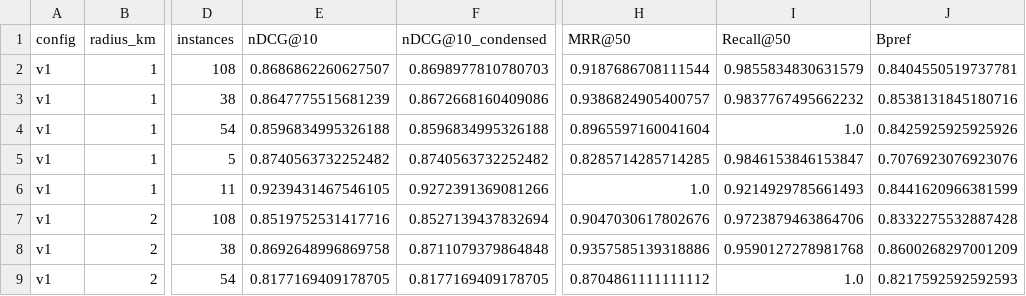
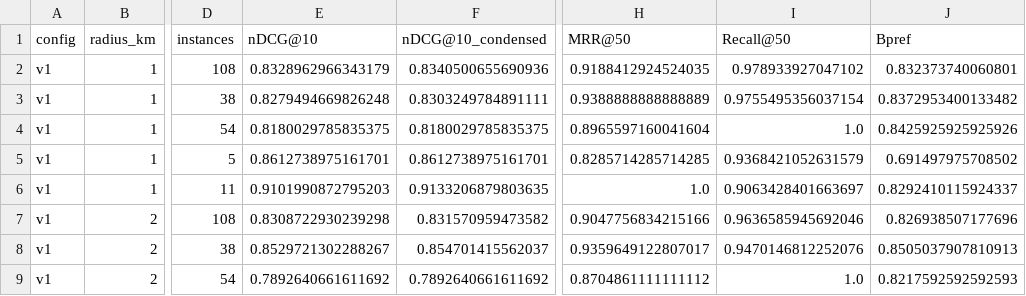
Before and after one commit to Orange1001Project/store-search, a CSV file: results/service_pipeline/qu_dev.csv, drawn as a sheet; only a part is shown, gaps mark what is left out; the diff covers the shown part only; the diff names each change by its address in the sheet, - before the commit and + after, or states it on an @@ line.

```diff
--- a/results/service_pipeline/qu_dev.csv
+++ b/results/service_pipeline/qu_dev.csv
-E2 (nDCG@10): 0.8686862260627507
+E2 (nDCG@10): 0.8328962966343179
-F2 (nDCG@10_condensed): 0.8698977810780703
+F2 (nDCG@10_condensed): 0.8340500655690936
-H2 (MRR@50): 0.9187686708111544
+H2 (MRR@50): 0.9188412924524035
-I2 (Recall@50): 0.9855834830631579
+I2 (Recall@50): 0.978933927047102
-J2 (Bpref): 0.8404550519737781
+J2 (Bpref): 0.832373740060801
-E3 (nDCG@10): 0.8647775515681239
+E3 (nDCG@10): 0.8279494669826248
-F3 (nDCG@10_condensed): 0.8672668160409086
+F3 (nDCG@10_condensed): 0.8303249784891111
-H3 (MRR@50): 0.9386824905400757
+H3 (MRR@50): 0.9388888888888889
-I3 (Recall@50): 0.9837767495662232
+I3 (Recall@50): 0.9755495356037154
-J3 (Bpref): 0.8538131845180716
+J3 (Bpref): 0.8372953400133482
-E4 (nDCG@10): 0.8596834995326188
+E4 (nDCG@10): 0.8180029785835375
-F4 (nDCG@10_condensed): 0.8596834995326188
+F4 (nDCG@10_condensed): 0.8180029785835375
-E5 (nDCG@10): 0.8740563732252482
+E5 (nDCG@10): 0.8612738975161701
-F5 (nDCG@10_condensed): 0.8740563732252482
+F5 (nDCG@10_condensed): 0.8612738975161701
-I5 (Recall@50): 0.9846153846153847
+I5 (Recall@50): 0.9368421052631579
-J5 (Bpref): 0.7076923076923076
+J5 (Bpref): 0.691497975708502
-E6 (nDCG@10): 0.9239431467546105
+E6 (nDCG@10): 0.9101990872795203
-F6 (nDCG@10_condensed): 0.9272391369081266
+F6 (nDCG@10_condensed): 0.9133206879803635
-I6 (Recall@50): 0.9214929785661493
+I6 (Recall@50): 0.9063428401663697
-J6 (Bpref): 0.8441620966381599
+J6 (Bpref): 0.8292410115924337
-E7 (nDCG@10): 0.8519752531417716
+E7 (nDCG@10): 0.8308722930239298
-F7 (nDCG@10_condensed): 0.8527139437832694
+F7 (nDCG@10_condensed): 0.831570959473582
-H7 (MRR@50): 0.9047030617802676
+H7 (MRR@50): 0.9047756834215166
-I7 (Recall@50): 0.9723879463864706
+I7 (Recall@50): 0.9636585945692046
-J7 (Bpref): 0.8332275532887428
+J7 (Bpref): 0.826938507177696
-E8 (nDCG@10): 0.8692648996869758
+E8 (nDCG@10): 0.8529721302288267
-F8 (nDCG@10_condensed): 0.8711079379864848
+F8 (nDCG@10_condensed): 0.854701415562037
-H8 (MRR@50): 0.9357585139318886
+H8 (MRR@50): 0.9359649122807017
-I8 (Recall@50): 0.9590127278981768
+I8 (Recall@50): 0.9470146812252076
-J8 (Bpref): 0.8600268297001209
+J8 (Bpref): 0.8505037907810913
-E9 (nDCG@10): 0.8177169409178705
+E9 (nDCG@10): 0.7892640661611692
-F9 (nDCG@10_condensed): 0.8177169409178705
+F9 (nDCG@10_condensed): 0.7892640661611692
```
Also changed, not shown: 128 edited cells elsewhere in this file, benchmark/service_ko_v1/queries.csv, results/service_pipeline/qu_dev_per_instance.csv, 33 other files.
